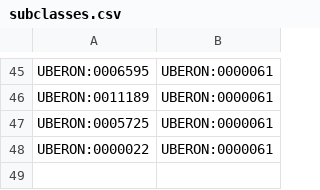
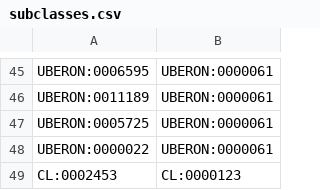
Before and after one commit to EBISPOT/efo, a CSV file: src/templates/subclasses.csv, drawn as a sheet; only a part is shown, gaps mark what is left out; the diff names each change by its address in the sheet, - before the commit and + after, or states it on an @@ line.

Commit message:
Added manual subclass connection for danging CL term for #1454

```diff
--- a/src/templates/subclasses.csv
+++ b/src/templates/subclasses.csv
+row 49: CL:0002453 | CL:0000123
```
Also changed, not shown: 1 other file.
